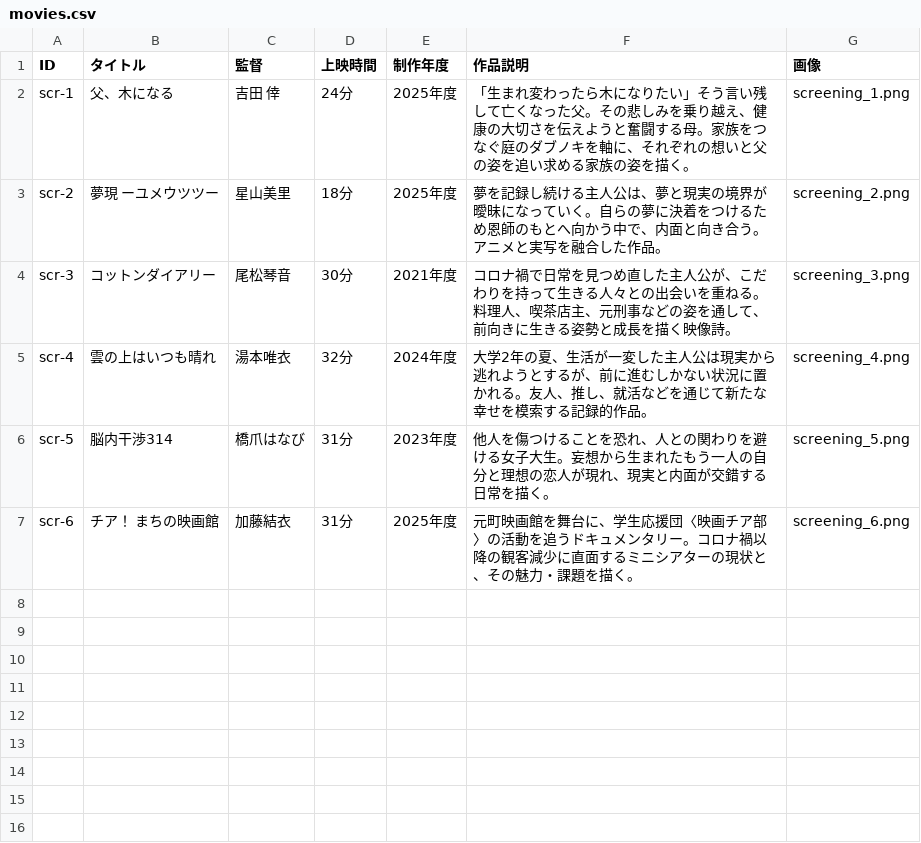
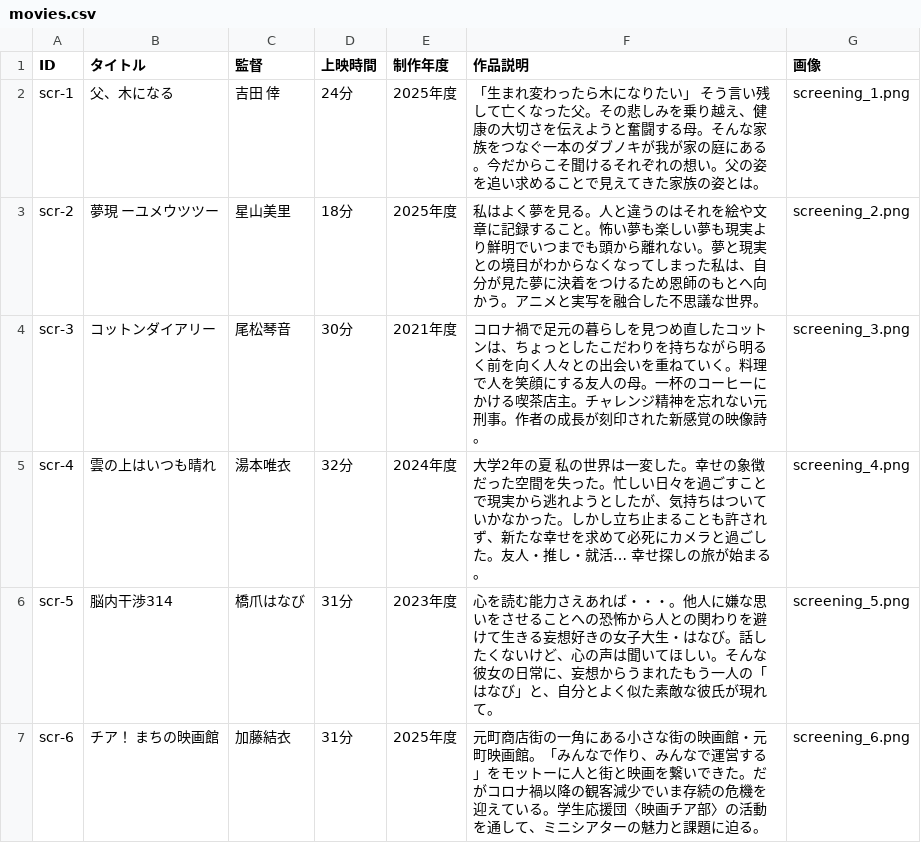
Before and after one commit to kwu-cms/machinaka-campus-2026, a CSV file: data/movies.csv, drawn as a sheet.

```diff
--- a/data/movies.csv
+++ b/data/movies.csv
@@ -1,7 +1,7 @@
 ID,タイトル,監督,上映時間,制作年度,作品説明,画像
-scr-1,父、木になる,吉田 倖,24分,2025年度,「生まれ変わったら木になりたい」そう言い残して亡くなった父。その悲しみを乗り越え、健康の大切さを伝えようと奮闘する母。家族をつなぐ庭のダブノキを軸に、それぞれの想いと父の姿を追い求める家族の姿を描く。,screening_1.png
-scr-2,夢現 ーユメウツツー,星山美里,18分,2025年度,夢を記録し続ける主人公は、夢と現実の境界が曖昧になっていく。自らの夢に決着をつけるため恩師のもとへ向かう中で、内面と向き合う。アニメと実写を融合した作品。,screening_2.png
-scr-3,コットンダイアリー,尾松琴音,30分,2021年度,コロナ禍で日常を見つめ直した主人公が、こだわりを持って生きる人々との出会いを重ねる。料理人、喫茶店主、元刑事などの姿を通して、前向きに生きる姿勢と成長を描く映像詩。,screening_3.png
-scr-4,雲の上はいつも晴れ,湯本唯衣,32分,2024年度,大学2年の夏、生活が一変した主人公は現実から逃れようとするが、前に進むしかない状況に置かれる。友人、推し、就活などを通じて新たな幸せを模索する記録的作品。,screening_4.png
-scr-5,脳内干渉314,橋爪はなび,31分,2023年度,他人を傷つけることを恐れ、人との関わりを避ける女子大生。妄想から生まれたもう一人の自分と理想の恋人が現れ、現実と内面が交錯する日常を描く。,screening_5.png
-scr-6,チア！ まちの映画館,加藤結衣,31分,2025年度,元町映画館を舞台に、学生応援団〈映画チア部〉の活動を追うドキュメンタリー。コロナ禍以降の観客減少に直面するミニシアターの現状と、その魅力・課題を描く。,screening_6.png
+scr-1,父、木になる,吉田 倖,24分,2025年度,「生まれ変わったら木になりたい」 そう言い残して亡くなった父。その悲しみを乗り越え、健康の大切さを伝えようと奮闘する母。そんな家族をつなぐ一本のダブノキが我が家の庭にある。今だからこそ聞けるそれぞれの想い。父の姿を追い求めることで見えてきた家族の姿とは。,screening_1.png
+scr-2,夢現 ーユメウツツー,星山美里,18分,2025年度,私はよく夢を見る。人と違うのはそれを絵や文章に記録すること。怖い夢も楽しい夢も現実より鮮明でいつまでも頭から離れない。夢と現実との境目がわからなくなってしまった私は、自分が見た夢に決着をつけるため恩師のもとへ向かう。アニメと実写を融合した不思議な世界。,screening_2.png
+scr-3,コットンダイアリー,尾松琴音,30分,2021年度,コロナ禍で足元の暮らしを見つめ直したコットンは、ちょっとしたこだわりを持ちながら明るく前を向く人々との出会いを重ねていく。料理で人を笑顔にする友人の母。一杯のコーヒーにかける喫茶店主。チャレンジ精神を忘れない元刑事。作者の成長が刻印された新感覚の映像詩。,screening_3.png
+scr-4,雲の上はいつも晴れ,湯本唯衣,32分,2024年度,大学2年の夏 私の世界は一変した。幸せの象徴だった空間を失った。忙しい日々を過ごすことで現実から逃れようとしたが、気持ちはついていかなかった。しかし立ち止まることも許されず、新たな幸せを求めて必死にカメラと過ごした。友人・推し・就活… 幸せ探しの旅が始まる。,screening_4.png
+scr-5,脳内干渉314,橋爪はなび,31分,2023年度,心を読む能力さえあれば・・・。他人に嫌な思いをさせることへの恐怖から人との関わりを避けて生きる妄想好きの女子大生・はなび。話したくないけど、心の声は聞いてほしい。そんな彼女の日常に、妄想からうまれたもう一人の「はなび」と、自分とよく似た素敵な彼氏が現れて。,screening_5.png
+scr-6,チア！ まちの映画館,加藤結衣,31分,2025年度,元町商店街の一角にある小さな街の映画館・元町映画館。「みんなで作り、みんなで運営する」をモットーに人と街と映画を繋いできた。だがコロナ禍以降の観客減少でいま存続の危機を迎えている。学生応援団〈映画チア部〉の活動を通して、ミニシアターの魅力と課題に迫る。,screening_6.png
```
Also changed, not shown: data/events.csv, data/speakers.csv, 1 other file.
